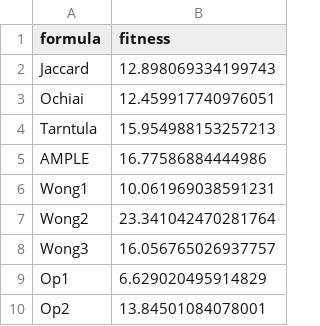
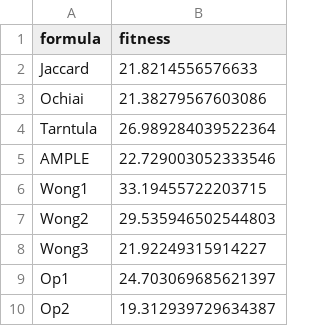
Before and after one commit to Lee-Janggun/CS454-2020-Team-2, a CSV file: results.csv, drawn as a sheet.

```diff
--- a/results.csv
+++ b/results.csv
@@ -1,10 +1,10 @@
 formula,fitness
-Jaccard,12.898069334199743
-Ochiai,12.459917740976051
-Tarntula,15.954988153257213
-AMPLE,16.77586884444986
-Wong1,10.061969038591231
-Wong2,23.341042470281764
-Wong3,16.056765026937757
-Op1,6.629020495914829
-Op2,13.84501084078001
+Jaccard,21.8214556576633
+Ochiai,21.38279567603086
+Tarntula,26.989284039522364
+AMPLE,22.729003052333546
+Wong1,33.19455722203715
+Wong2,29.535946502544803
+Wong3,21.92249315914227
+Op1,24.703069685621397
+Op2,19.312939729634387
```
Also changed, not shown: 1 other file.
